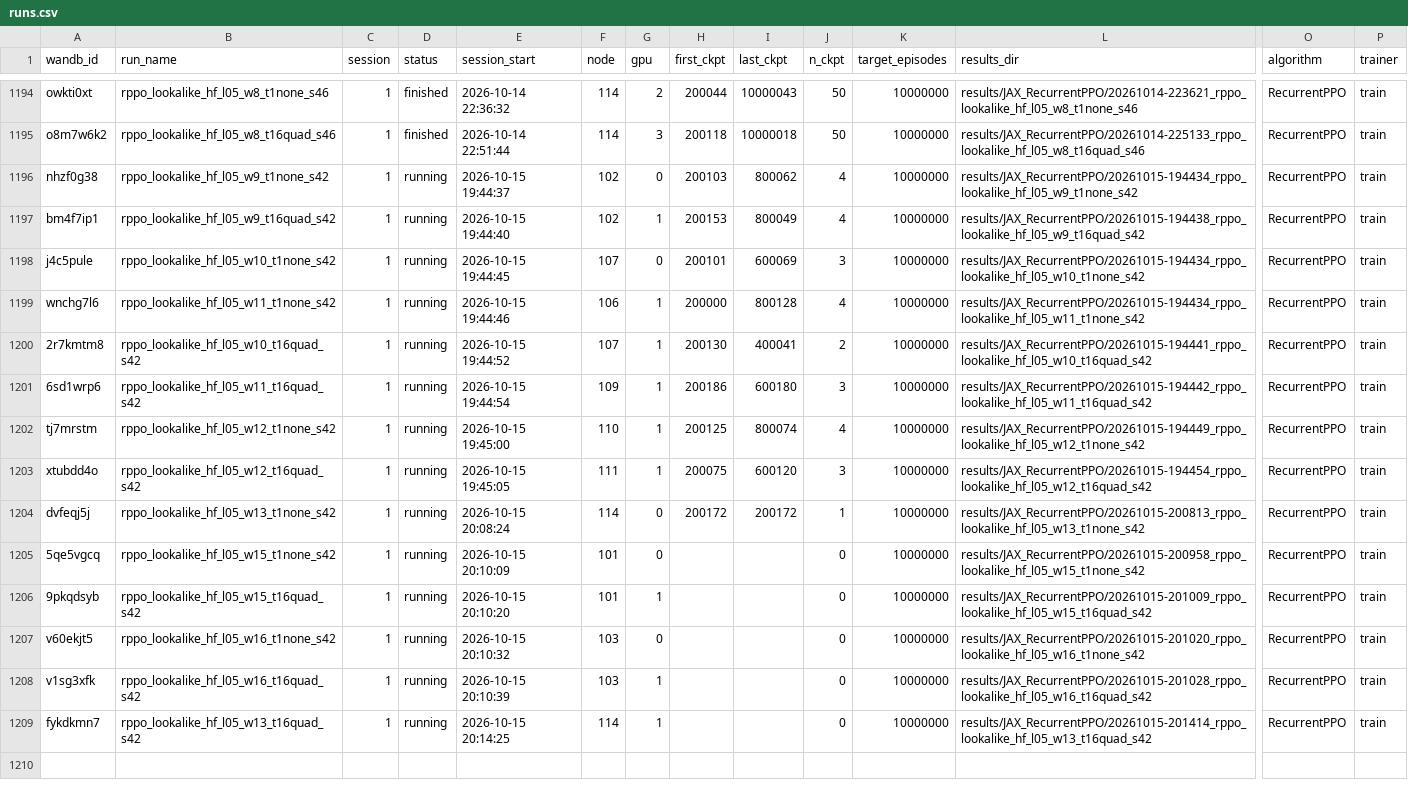
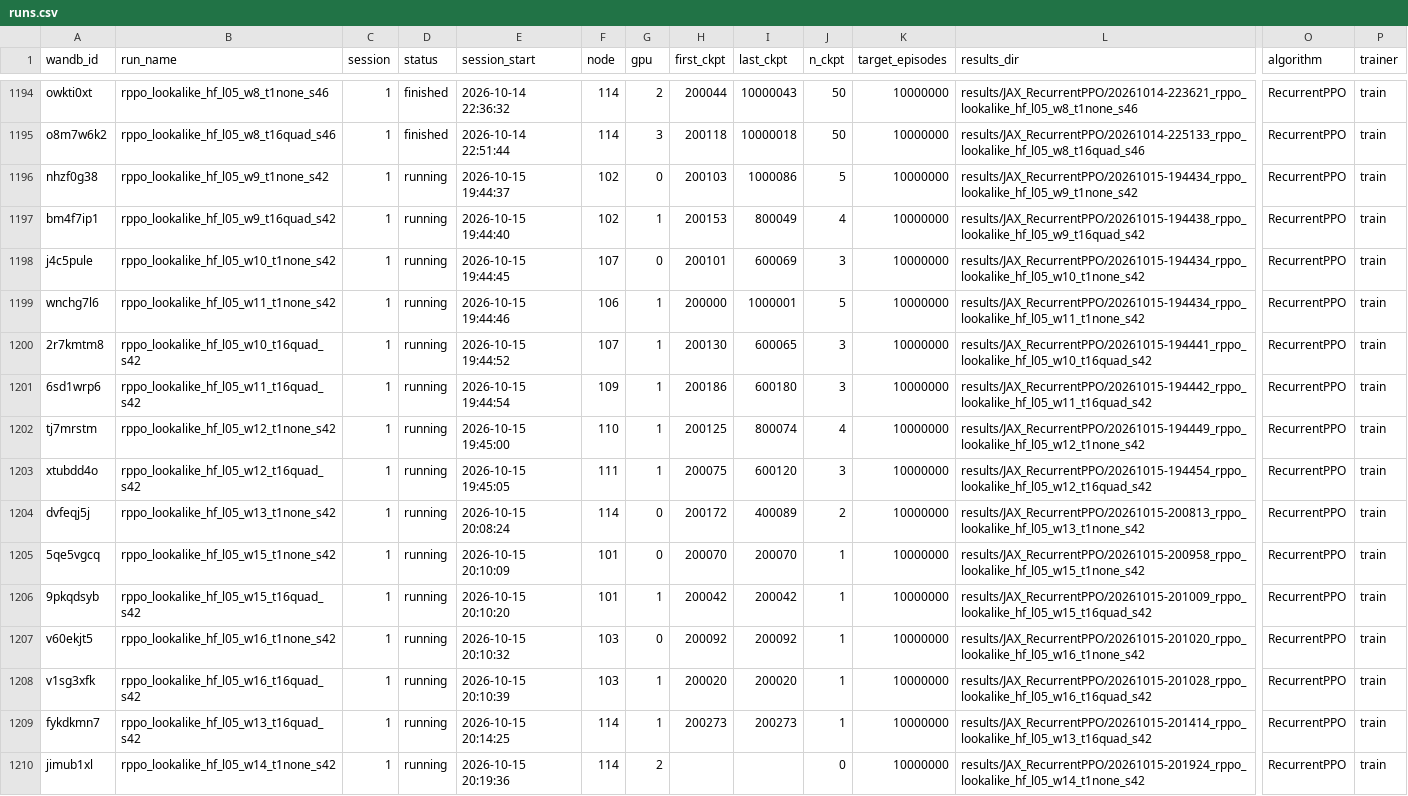
Before and after one commit to Sungwoo-Lee/EPISODE, a CSV file: docs/experiments/run_registry/runs.csv, drawn as a sheet; only a part is shown, gaps mark what is left out; rows hold the shown columns only; the diff names each change by its address in the sheet, - before the commit and + after, or states it on an @@ line.

```diff
--- a/docs/experiments/run_registry/runs.csv
+++ b/docs/experiments/run_registry/runs.csv
-I1196 (last_ckpt): 800062
+I1196 (last_ckpt): 1000086
-J1196 (n_ckpt): 4
+J1196 (n_ckpt): 5
-I1199 (last_ckpt): 800128
+I1199 (last_ckpt): 1000001
-J1199 (n_ckpt): 4
+J1199 (n_ckpt): 5
-I1200 (last_ckpt): 400041
+I1200 (last_ckpt): 600065
-J1200 (n_ckpt): 2
+J1200 (n_ckpt): 3
-I1204 (last_ckpt): 200172
+I1204 (last_ckpt): 400089
-J1204 (n_ckpt): 1
+J1204 (n_ckpt): 2
-H1205 (first_ckpt): (empty)
+H1205 (first_ckpt): 200070
-I1205 (last_ckpt): (empty)
+I1205 (last_ckpt): 200070
-J1205:J1209 (n_ckpt): 0
+J1205:J1209 (n_ckpt): 1
-H1206 (first_ckpt): (empty)
+H1206 (first_ckpt): 200042
-I1206 (last_ckpt): (empty)
+I1206 (last_ckpt): 200042
-H1207 (first_ckpt): (empty)
+H1207 (first_ckpt): 200092
-I1207 (last_ckpt): (empty)
+I1207 (last_ckpt): 200092
-H1208 (first_ckpt): (empty)
+H1208 (first_ckpt): 200020
-I1208 (last_ckpt): (empty)
+I1208 (last_ckpt): 200020
-H1209 (first_ckpt): (empty)
+H1209 (first_ckpt): 200273
-I1209 (last_ckpt): (empty)
+I1209 (last_ckpt): 200273
+row 1210: jimub1xl | rppo_lookalike_hf_l05_w14_t1none_s42 | 1 | running | 2026-10-15 20:19:36 | 114 | 2 |  |  | 0 | 10000000 | results/JAX_RecurrentPPO/20261015-201924_rppo_lookalike_hf_l05_w14_t1none_s42 | RecurrentPPO | train
```
Also changed, not shown: 3 other files.
